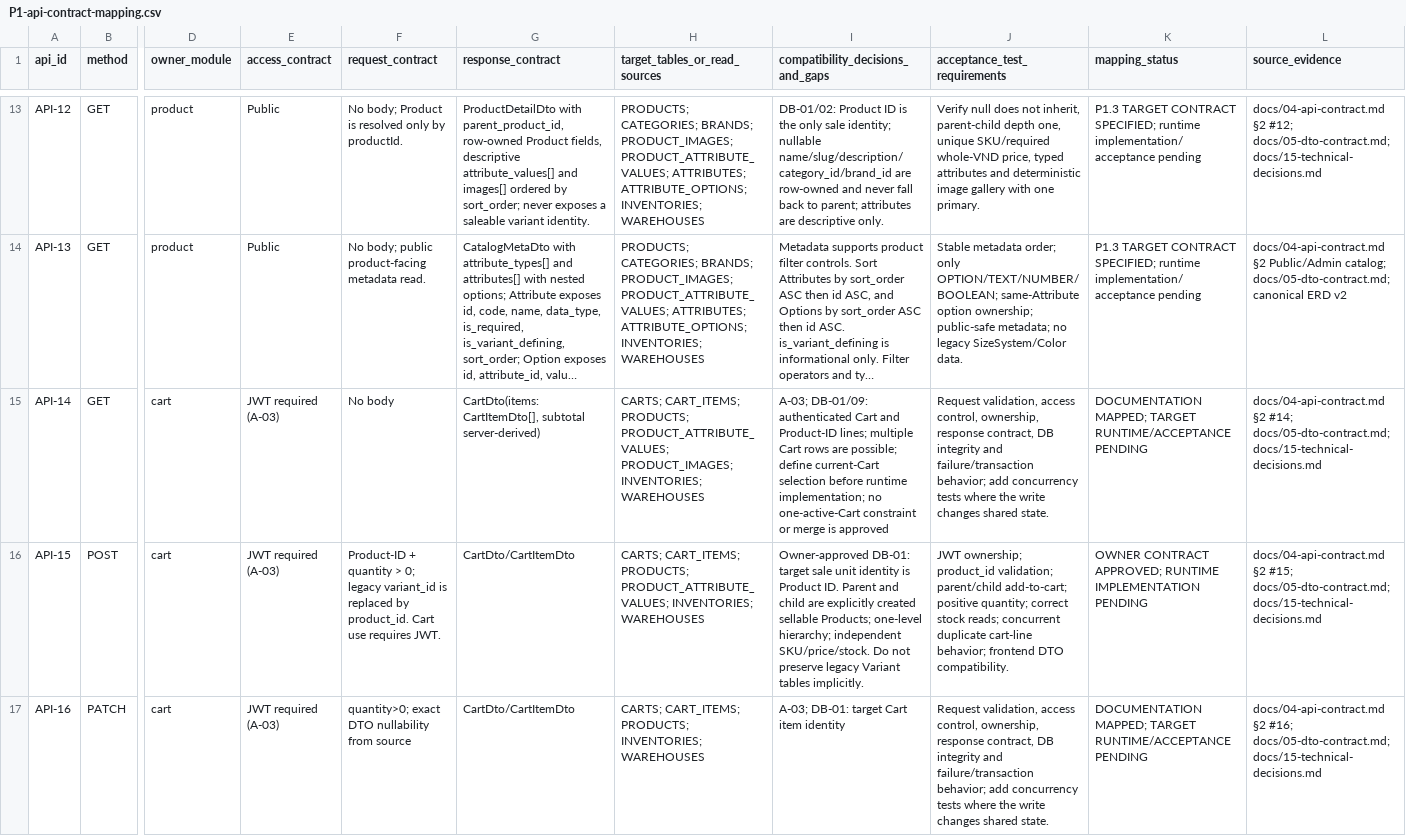
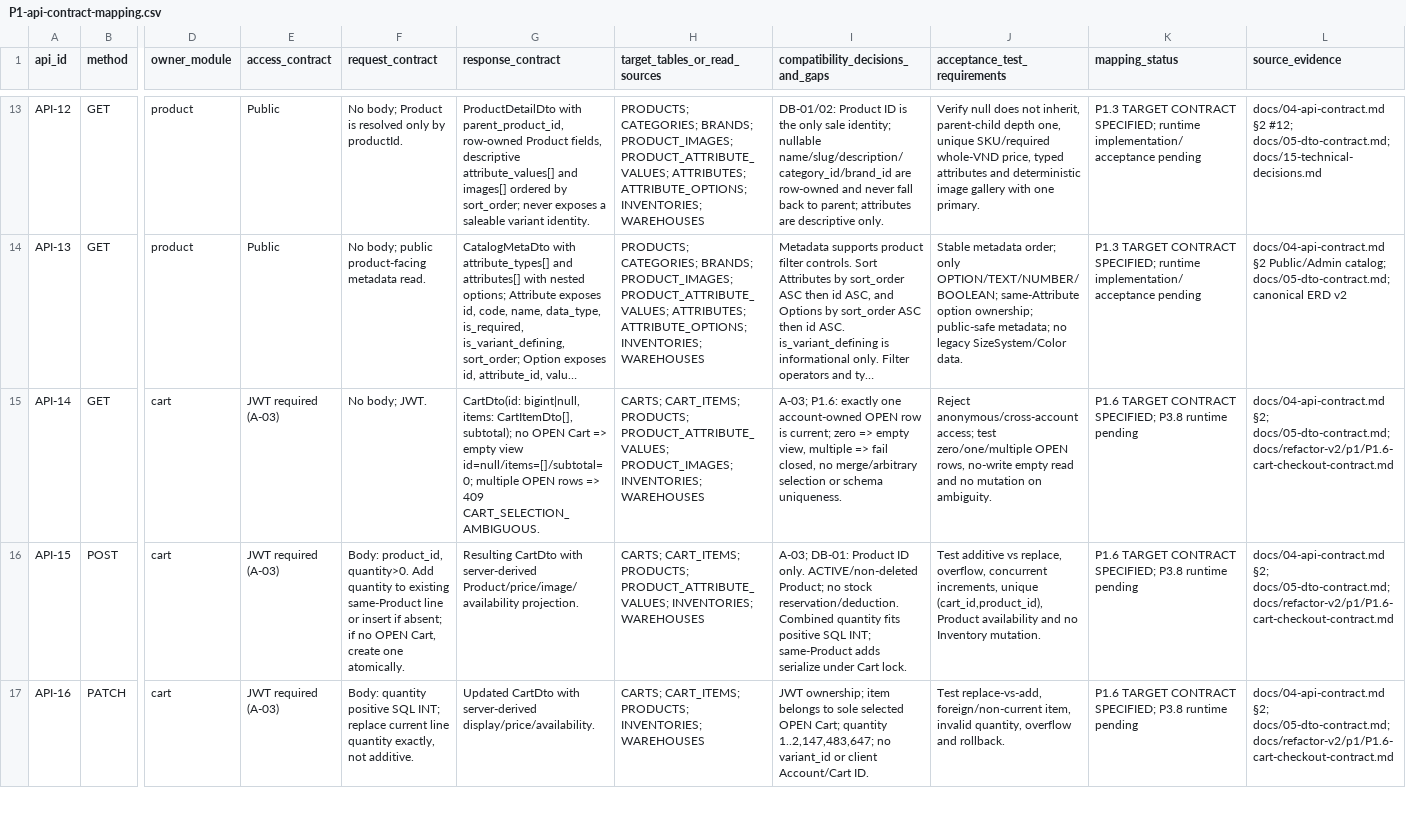
Before and after one commit to quangson2809/FIDO, a CSV file: docs/refactor-v2/p1/P1-api-contract-mapping.csv, drawn as a sheet; only a part is shown, gaps mark what is left out; long unchanged cells end in …; the diff covers the shown part only; the diff names each change by its address in the sheet, - before the commit and + after, or states it on an @@ line.

```diff
--- a/docs/refactor-v2/p1/P1-api-contract-mapping.csv
+++ b/docs/refactor-v2/p1/P1-api-contract-mapping.csv
-F15 (request_contract): No body
+F15 (request_contract): No body; JWT.
-G15 (response_contract): CartDto(items: CartItemDto[], subtotal server-derived)
+G15 (response_contract): CartDto(id: bigint|null, items: CartItemDto[], subtotal); no OPEN Cart => empty view id=null/items=[]/subtotal=0; multiple OPEN rows => 409 CART_SELECTION_AMBIGUOUS.
-I15 (compatibility_decisions_and_gaps): A-03; DB-01/09: authenticated Cart and Product-ID lines; multiple Cart rows are possible; define current-Cart selection before runtime implementation; no one-active-Cart constraint or merge is approved
+I15 (compatibility_decisions_and_gaps): A-03; P1.6: exactly one account-owned OPEN row is current; zero => empty view, multiple => fail closed, no merge/arbitrary selection or schema uniqueness.
-J15 (acceptance_test_requirements): Request validation, access control, ownership, response contract, DB integrity and failure/transaction behavior; add concurrency tests where the write changes shared state.
+J15 (acceptance_test_requirements): Reject anonymous/cross-account access; test zero/one/multiple OPEN rows, no-write empty read and no mutation on ambiguity.
-K15 (mapping_status): DOCUMENTATION MAPPED; TARGET RUNTIME/ACCEPTANCE PENDING
+K15 (mapping_status): P1.6 TARGET CONTRACT SPECIFIED; P3.8 runtime pending
-L15 (source_evidence): docs/04-api-contract.md §2 #14; docs/05-dto-contract.md; docs/15-technical-decisions.md
+L15 (source_evidence): docs/04-api-contract.md §2; docs/05-dto-contract.md; docs/refactor-v2/p1/P1.6-cart-checkout-contract.md
-F16 (request_contract): Product-ID + quantity > 0; legacy variant_id is replaced by product_id. Cart use requires JWT.
+F16 (request_contract): Body: product_id, quantity>0. Add quantity to existing same-Product line or insert if absent; if no OPEN Cart, create one atomically.
-G16 (response_contract): CartDto/CartItemDto
+G16 (response_contract): Resulting CartDto with server-derived Product/price/image/availability projection.
-I16 (compatibility_decisions_and_gaps): Owner-approved DB-01: target sale unit identity is Product ID. Parent and child are explicitly created sellable Products; one-level hierarchy; independent SKU/price/stock. Do not preserve legacy Variant tables implicitly.
+I16 (compatibility_decisions_and_gaps): A-03; DB-01: Product ID only. ACTIVE/non-deleted Product; no stock reservation/deduction. Combined quantity fits positive SQL INT; same-Product adds serialize under Cart lock.
-J16 (acceptance_test_requirements): JWT ownership; product_id validation; parent/child add-to-cart; positive quantity; correct stock reads; concurrent duplicate cart-line behavior; frontend DTO compatibility.
+J16 (acceptance_test_requirements): Test additive vs replace, overflow, concurrent increments, unique (cart_id,product_id), Product availability and no Inventory mutation.
-K16 (mapping_status): OWNER CONTRACT APPROVED; RUNTIME IMPLEMENTATION PENDING
+K16 (mapping_status): P1.6 TARGET CONTRACT SPECIFIED; P3.8 runtime pending
-L16 (source_evidence): docs/04-api-contract.md §2 #15; docs/05-dto-contract.md; docs/15-technical-decisions.md
+L16 (source_evidence): docs/04-api-contract.md §2; docs/05-dto-contract.md; docs/refactor-v2/p1/P1.6-cart-checkout-contract.md
-F17 (request_contract): quantity>0; exact DTO nullability from source
+F17 (request_contract): Body: quantity positive SQL INT; replace current line quantity exactly, not additive.
-G17 (response_contract): CartDto/CartItemDto
+G17 (response_contract): Updated CartDto with server-derived display/price/availability.
-I17 (compatibility_decisions_and_gaps): A-03; DB-01: target Cart item identity
+I17 (compatibility_decisions_and_gaps): JWT ownership; item belongs to sole selected OPEN Cart; quantity 1..2,147,483,647; no variant_id or client Account/Cart ID.
-J17 (acceptance_test_requirements): Request validation, access control, ownership, response contract, DB integrity and failure/transaction behavior; add concurrency tests where the write changes shared state.
+J17 (acceptance_test_requirements): Test replace-vs-add, foreign/non-current item, invalid quantity, overflow and rollback.
-K17 (mapping_status): DOCUMENTATION MAPPED; TARGET RUNTIME/ACCEPTANCE PENDING
+K17 (mapping_status): P1.6 TARGET CONTRACT SPECIFIED; P3.8 runtime pending
-L17 (source_evidence): docs/04-api-contract.md §2 #16; docs/05-dto-contract.md; docs/15-technical-decisions.md
+L17 (source_evidence): docs/04-api-contract.md §2; docs/05-dto-contract.md; docs/refactor-v2/p1/P1.6-cart-checkout-contract.md
```
Also changed, not shown: 24 edited cells elsewhere in this file, docs/refactor-v2/p1/P1-data-dictionary.csv, reference/api-contract-matrix.csv, 7 other files.
